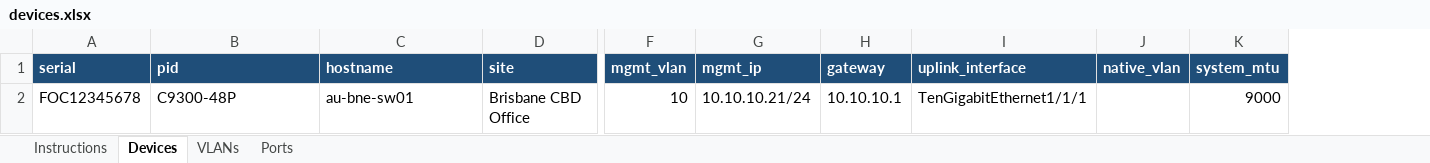
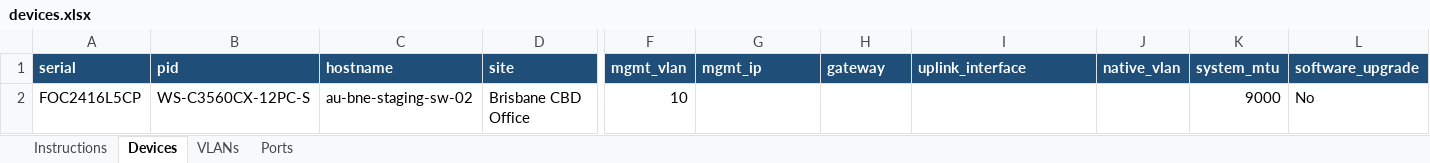
Before and after one commit to ptz-projects/pnp, an Excel workbook: devices.xlsx, sheet Devices, drawn as a sheet; only a part is shown, gaps mark what is left out; values as stored, in another font and other column widths than the file's, no borders; removed rows and columns are numbered as before the commit, all else as after; rows hold the shown columns only; the diff names each change by its address in the sheet, - before the commit and + after, or states it on an @@ line.

Commit message:
update v12

```diff
--- a/devices.xlsx (sheet Devices)
+++ b/devices.xlsx (sheet Devices)
+column L (software_upgrade), empty
-row 2: FOC12345678 | C9300-48P | au-bne-sw01 | Brisbane CBD Office | 10 | 10.10.10.21/24 | 10.10.10.1 | TenGigabitEthernet1/1/1 |  | 9000
+row 2: FOC2416L5CP | WS-C3560CX-12PC-S | au-bne-staging-sw-02 | Brisbane CBD Office | 10 |  |  |  |  | 9000 | No
```
Also changed, not shown: sheet Ports, sheet VLANs, sheet Instructions.
